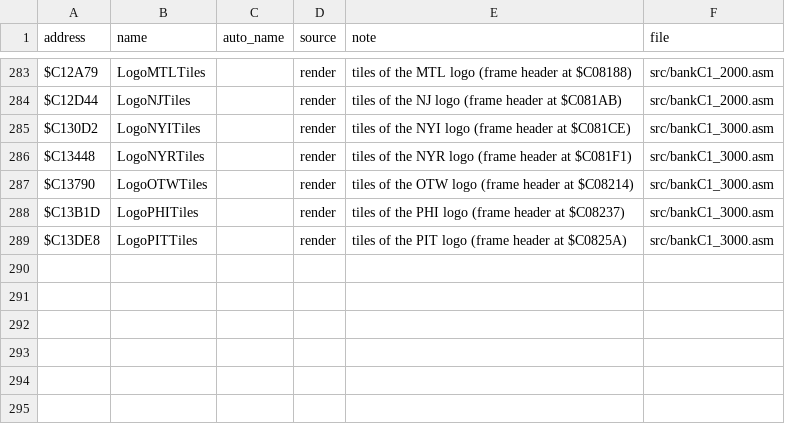
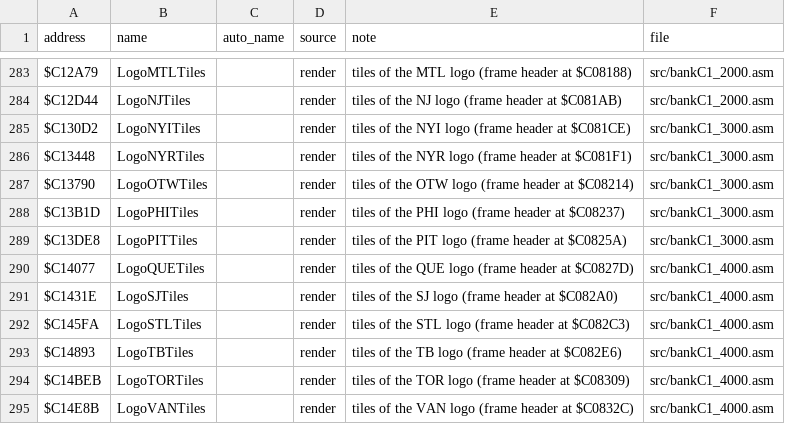
Before and after one commit to abdulahmad/NHL95SNES, a CSV file: docs/name_map.csv, drawn as a sheet; only a part is shown, gaps mark what is left out.

```diff
--- a/docs/name_map.csv
+++ b/docs/name_map.csv
@@ -289 +289,7 @@ $C13B1D,LogoPHITiles,,render,"tiles of the PHI logo (frame header at $C08237)",s
 $C13DE8,LogoPITTiles,,render,"tiles of the PIT logo (frame header at $C0825A)",src/bankC1_3000.asm
+$C14077,LogoQUETiles,,render,"tiles of the QUE logo (frame header at $C0827D)",src/bankC1_4000.asm
+$C1431E,LogoSJTiles,,render,"tiles of the SJ logo (frame header at $C082A0)",src/bankC1_4000.asm
+$C145FA,LogoSTLTiles,,render,"tiles of the STL logo (frame header at $C082C3)",src/bankC1_4000.asm
+$C14893,LogoTBTiles,,render,"tiles of the TB logo (frame header at $C082E6)",src/bankC1_4000.asm
+$C14BEB,LogoTORTiles,,render,"tiles of the TOR logo (frame header at $C08309)",src/bankC1_4000.asm
+$C14E8B,LogoVANTiles,,render,"tiles of the VAN logo (frame header at $C0832C)",src/bankC1_4000.asm
```
Also changed, not shown: 3 other files.
